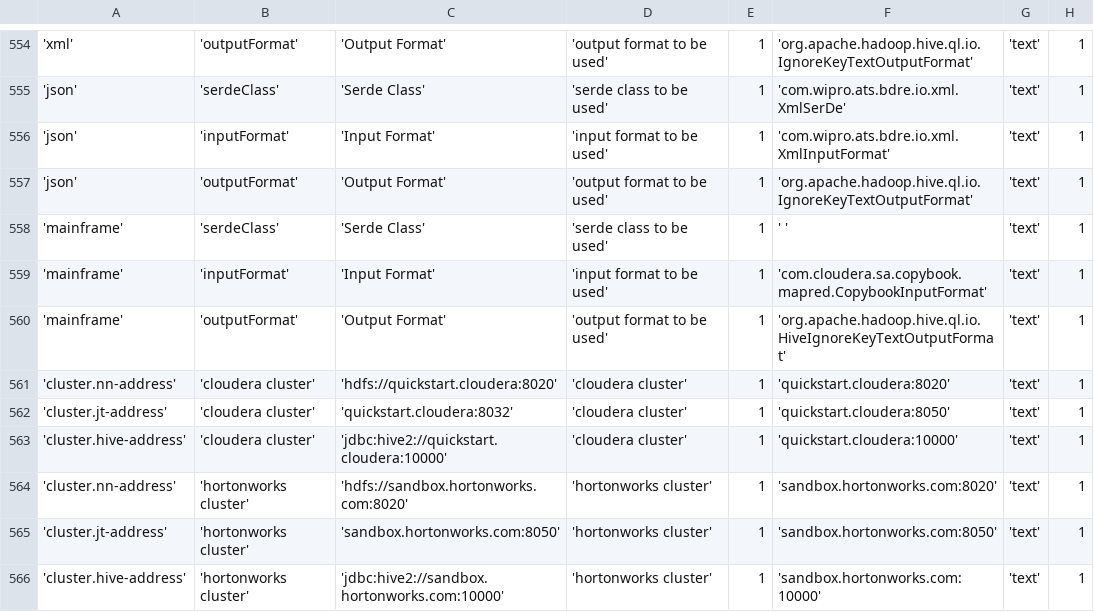
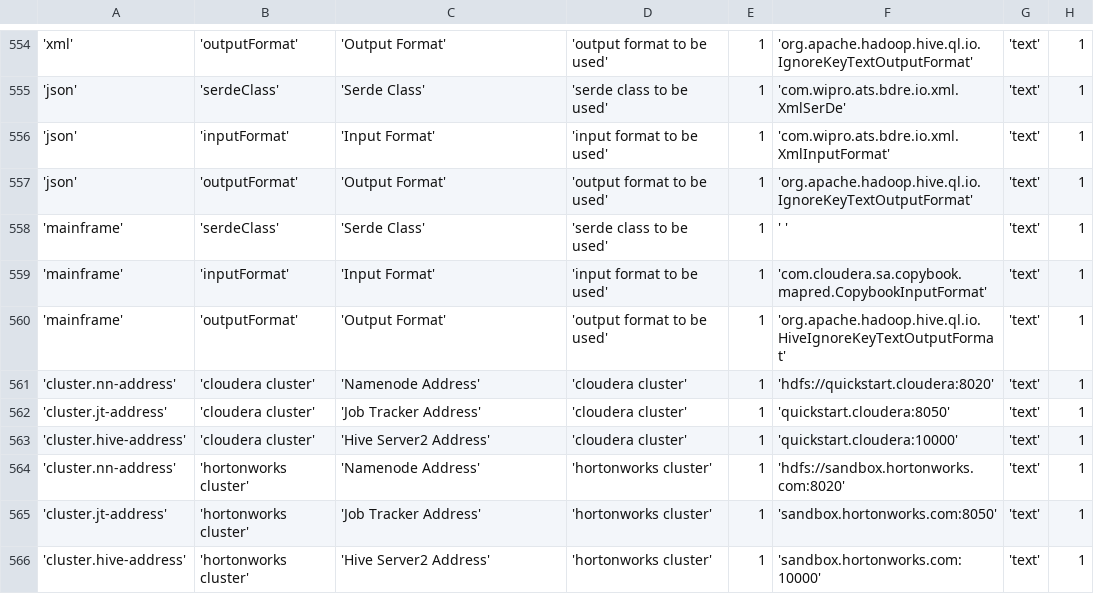
Before and after one commit to WiproOpenSource/openbdre, a CSV file: databases/setup/GeneralConfig.csv, drawn as a sheet; only a part is shown, gaps mark what is left out; the diff names each change by its address in the sheet, - before the commit and + after, or states it on an @@ line.

Commit message:
executing source stg load through jdbc instead of hive action  #BDRE-254

```diff
--- a/databases/setup/GeneralConfig.csv
+++ b/databases/setup/GeneralConfig.csv
-C561: 'hdfs://quickstart.cloudera:8020'
+C561: 'Namenode Address'
-F561: 'quickstart.cloudera:8020'
+F561: 'hdfs://quickstart.cloudera:8020'
-C562: 'quickstart.cloudera:8032'
+C562: 'Job Tracker Address'
-C563: 'jdbc:hive2://quickstart.cloudera:10000'
+C563: 'Hive Server2 Address'
-C564: 'hdfs://sandbox.hortonworks.com:8020'
+C564: 'Namenode Address'
-F564: 'sandbox.hortonworks.com:8020'
+F564: 'hdfs://sandbox.hortonworks.com:8020'
-C565: 'sandbox.hortonworks.com:8050'
+C565: 'Job Tracker Address'
-C566: 'jdbc:hive2://sandbox.hortonworks.com:10000'
+C566: 'Hive Server2 Address'
```
Also changed, not shown: 6 other files.
